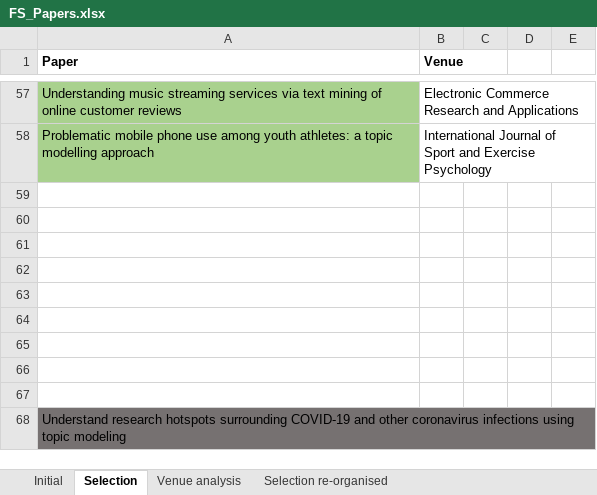
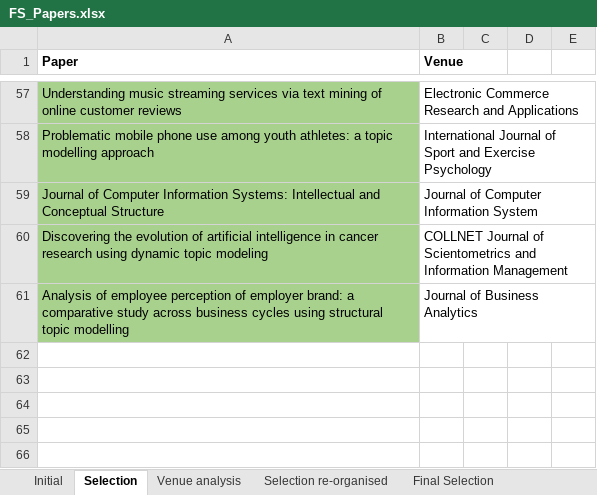
Before and after one commit to iberius96/Msc_Thesis, an Excel workbook: References/Snowballing/Forward snowballing (Incoming citations)/FS_Papers.xlsx, sheet Selection, drawn as a sheet; only a part is shown, gaps mark what is left out; the shorter side is filled out with more unchanged rows; values as stored, in another font and other column widths than the file's, no borders; the diff names each change by its address in the sheet, - before the commit and + after, or states it on an @@ line.

```diff
--- a/References/Snowballing/Forward snowballing (Incoming citations)/FS_Papers.xlsx (sheet Selection)
+++ b/References/Snowballing/Forward snowballing (Incoming citations)/FS_Papers.xlsx (sheet Selection)
+sheet tab: Final Selection
-row 59: (empty)
+row 59: Journal of Computer Information Systems: Intellectual and Conceptual Structure | Journal of Computer Information System
-A59:A61 fill: none
+A59:A61 fill: #A9D18E
-row 60: (empty)
+row 60: Discovering the evolution of artificial intelligence in cancer research using dynamic topic modeling | COLLNET Journal of Scientometrics and Information Management
-row 61: (empty)
+row 61: Analysis of employee perception of employer brand: a comparative study across business cycles using structural topic modelling | Journal of Business Analytics
```
Also changed, not shown: sheet Selection re-organised, sheet Venue analysis, 12 other files.
